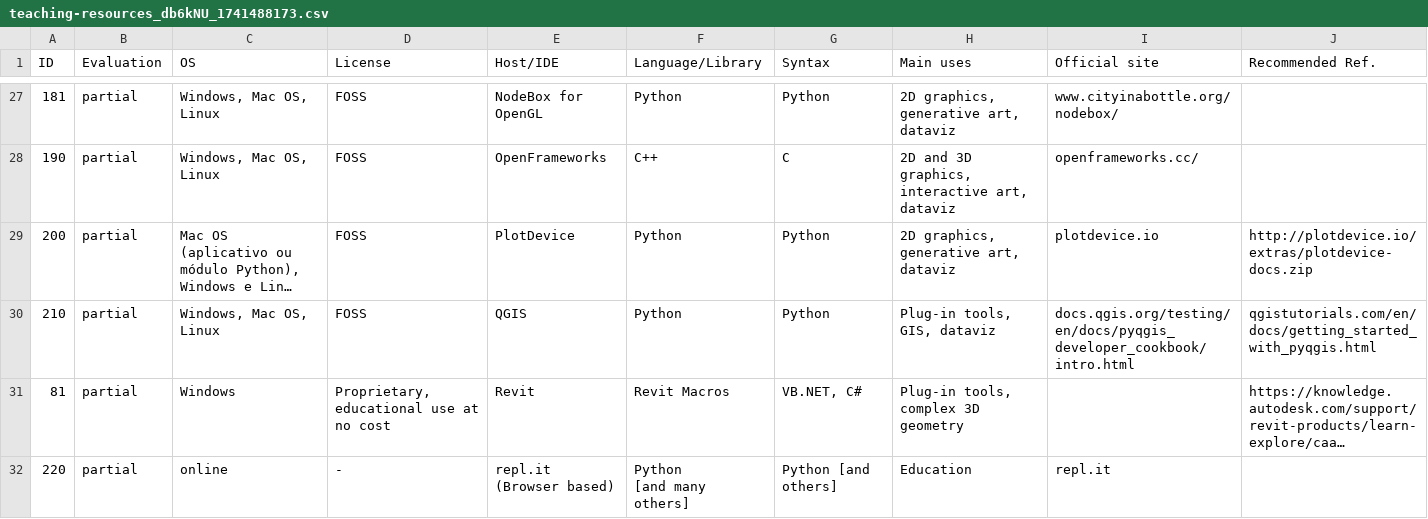
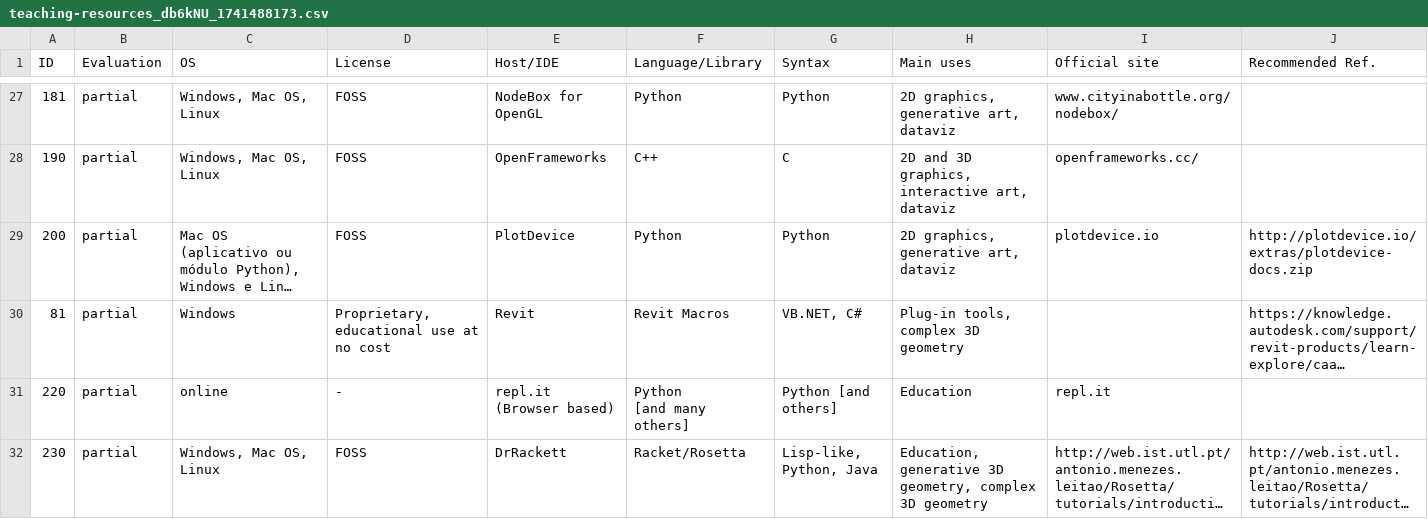
Before and after one commit to jack532015m/V9MIrYSBBdY, a CSV file: 4bXm/eqb/teaching-resources_db6kNU_1741488173.csv, drawn as a sheet; only a part is shown, gaps mark what is left out; the shorter side is filled out with more unchanged rows; long unchanged cells end in …; the diff names each change by its address in the sheet, - before the commit and + after, or states it on an @@ line.

Commit message:
Optimize the file's code structure for better scalability

```diff
--- a/4bXm/eqb/teaching-resources_db6kNU_1741488173.csv
+++ b/4bXm/eqb/teaching-resources_db6kNU_1741488173.csv
-row 30: 210 | partial | Windows, Mac OS, Linux | FOSS | QGIS | Python | Python | Plug-in tools, GIS, dataviz | docs.qgis.org/testing/en/docs/pyqgis_developer_cookbook/intro.html | qgistutorials.com/en/docs/getting_started_with_pyqgis.html
```
